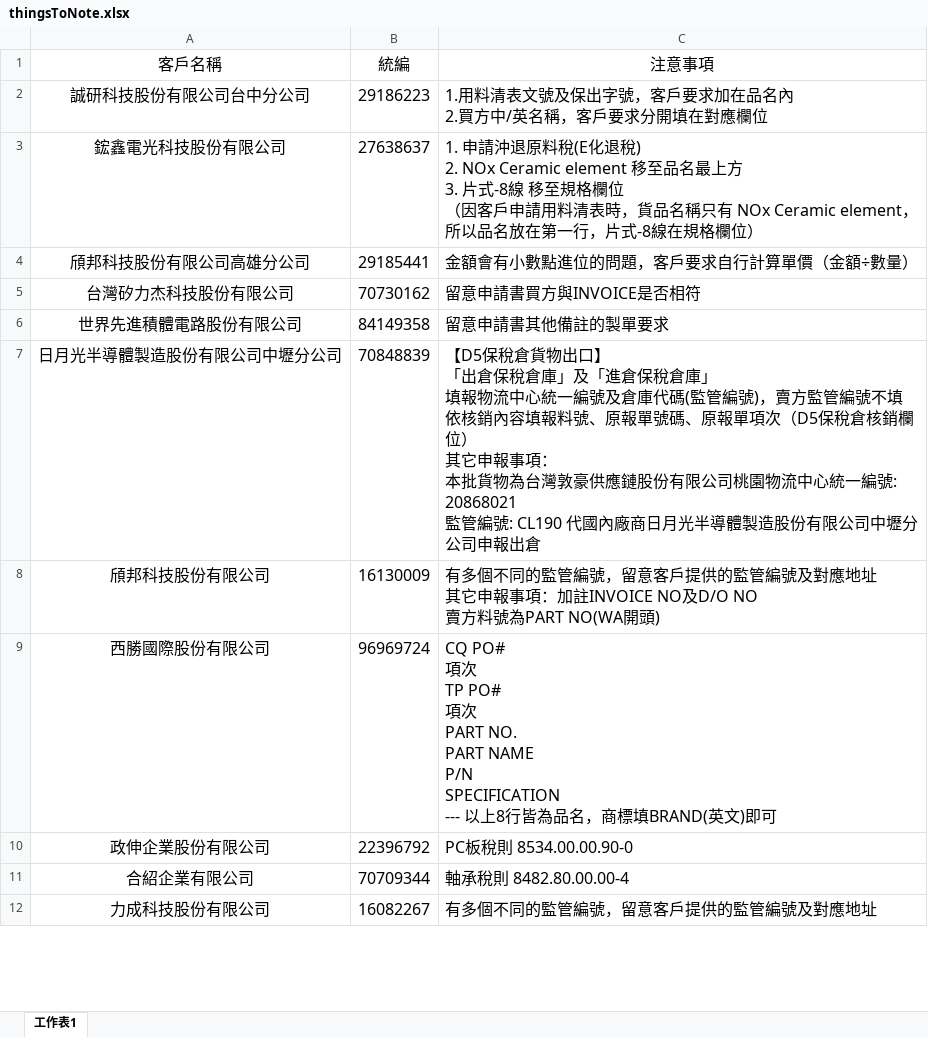
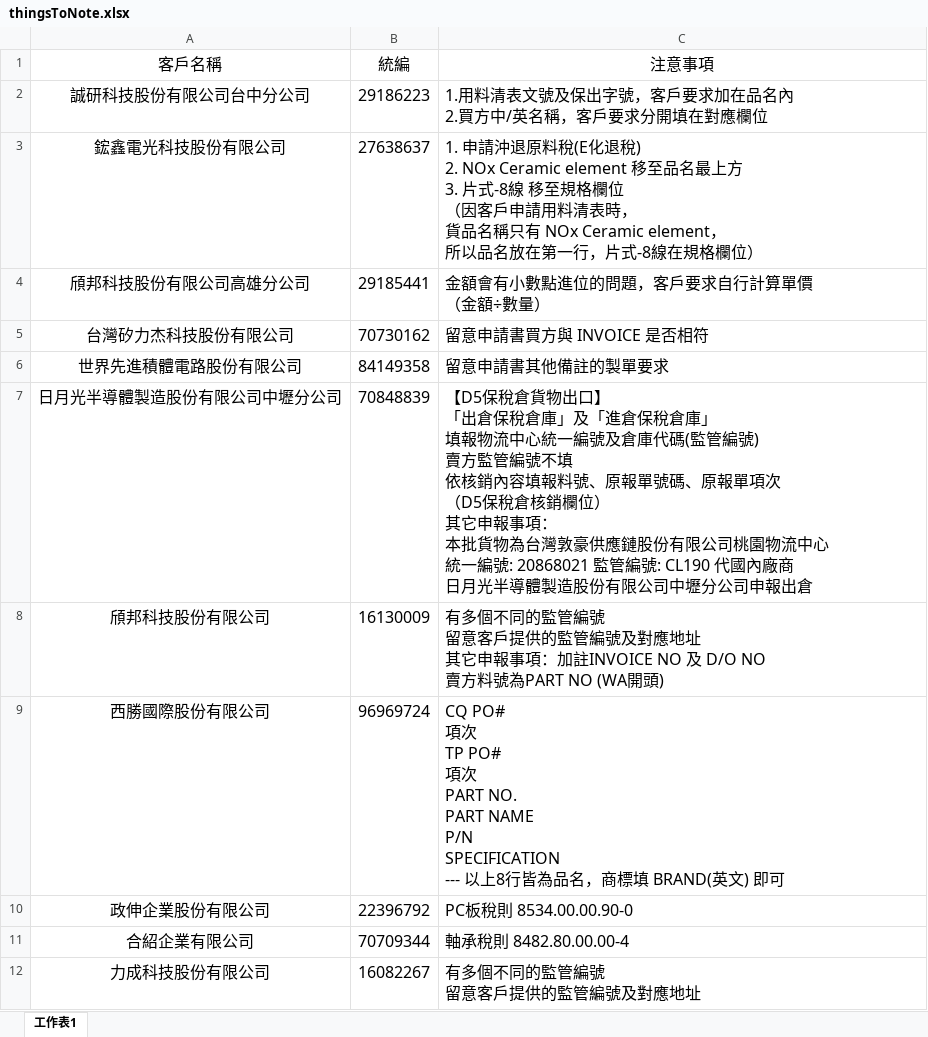
Before and after one commit to liyijung/Export-declaration, an Excel workbook: thingsToNote.xlsx, sheet 工作表1, drawn as a sheet; only a part is shown; values as stored, in another font and other column widths than the file's, no borders; conditional formats not drawn; ↵ is a line break in a cell; the diff covers the shown part only; the diff names each change by its address in the sheet, - before the commit and + after, or states it on an @@ line.

Commit message:
Add files via upload

```diff
--- a/thingsToNote.xlsx (sheet 工作表1)
+++ b/thingsToNote.xlsx (sheet 工作表1)
-C3 (注意事項): …清表時，貨品名稱…
+C3 (注意事項): …清表時， ↵ 貨品名稱…
-C4 (注意事項): 金額會有小數點進位的問題，客戶要求自行計算單價（金額÷數量）
+C4 (注意事項): 金額會有小數點進位的問題，客戶要求自行計算單價 ↵ （金額÷數量）
-C5 (注意事項): 留意申請書買方與INVOICE是否相符
+C5 (注意事項): 留意申請書買方與 INVOICE 是否相符
-C7 (注意事項): …管編號)，賣方監管編號不填 ↵ 依核銷內容填報料號、原報單號碼、原報單項次（D5保稅倉核銷欄位） ↵ 其它申報事項： ↵ 本批貨物為台灣敦豪供應鏈股份有限公司桃園物流中心統一編號: 20868021 ↵ 監管編號: CL190 代國內廠商日月光半…
+C7 (注意事項): …管編號) ↵ 賣方監管編號不填 ↵ 依核銷內容填報料號、原報單號碼、原報單項次 ↵ （D5保稅倉核銷欄位） ↵ 其它申報事項： ↵ 本批貨物為台灣敦豪供應鏈股份有限公司桃園物流中心 ↵ 統一編號: 20868021 監管編號: CL190 代國內廠商 ↵ 日月光半…
-C8 (注意事項): …監管編號，留意客戶提供的監管編號及對應地址 ↵ 其它申報事項：加註INVOICE NO及D/O NO ↵ 賣方料號為PART NO(WA開頭)
+C8 (注意事項): …監管編號 ↵ 留意客戶提供的監管編號及對應地址 ↵ 其它申報事項：加註INVOICE NO 及 D/O NO ↵ 賣方料號為PART NO (WA開頭)
-C9 (注意事項): …，商標填BRAND(英文)…
+C9 (注意事項): …，商標填 BRAND(英文)…
-C12 (注意事項): 有多個不同的監管編號，留意客戶提供的監管編號及對應地址
+C12 (注意事項): 有多個不同的監管編號 ↵ 留意客戶提供的監管編號及對應地址
```
Also changed, not shown: 5 edited cells elsewhere in this sheet.
